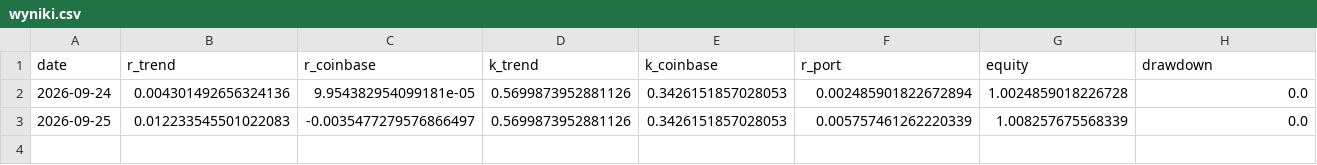
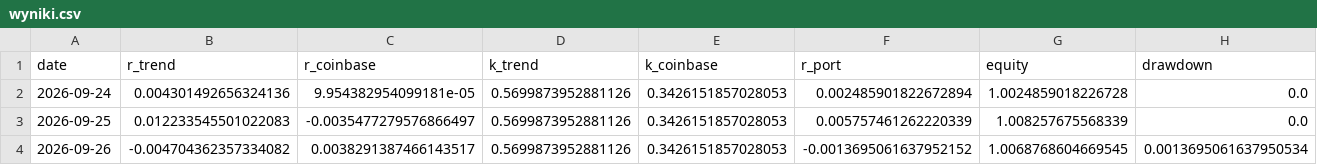
Before and after one commit to piotrgebala/alpha, a CSV file: dziennik/wyniki.csv, drawn as a sheet; the diff names each change by its address in the sheet, - before the commit and + after, or states it on an @@ line.

```diff
--- a/dziennik/wyniki.csv
+++ b/dziennik/wyniki.csv
+row 4: 2026-09-26 | -0.004704362357334082 | 0.0038291387466143517 | 0.5699873952881126 | 0.3426151857028053 | -0.0013695061637952152 | 1.0068768604669545 | 0.0013695061637950534
```
Also changed, not shown: dziennik/transakcje.csv, dziennik/transakcje_otwarte.csv, 6 other files.
